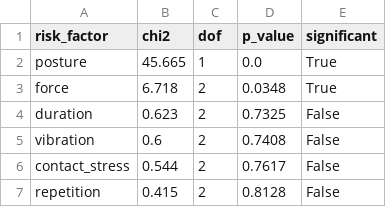
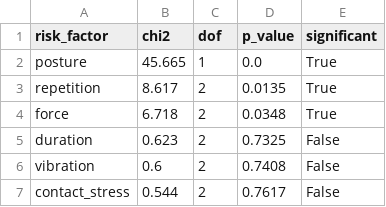
Before and after one commit to AilaVishnu/ergonomic-risk-factor-prediction, a CSV file: outputs/tables/chi_square.csv, drawn as a sheet.

```diff
--- a/outputs/tables/chi_square.csv
+++ b/outputs/tables/chi_square.csv
@@ -2,2 +2,3 @@ risk_factor,chi2,dof,p_value,significant
 posture,45.665,1,0.0,True
+repetition,8.617,2,0.0135,True
 force,6.718,2,0.0348,True
@@ -6,2 +7 @@ vibration,0.6,2,0.7408,False
 contact_stress,0.544,2,0.7617,False
-repetition,0.415,2,0.8128,False
```
Also changed, not shown: outputs/tables/phase5_summary.csv, 1 other file.
